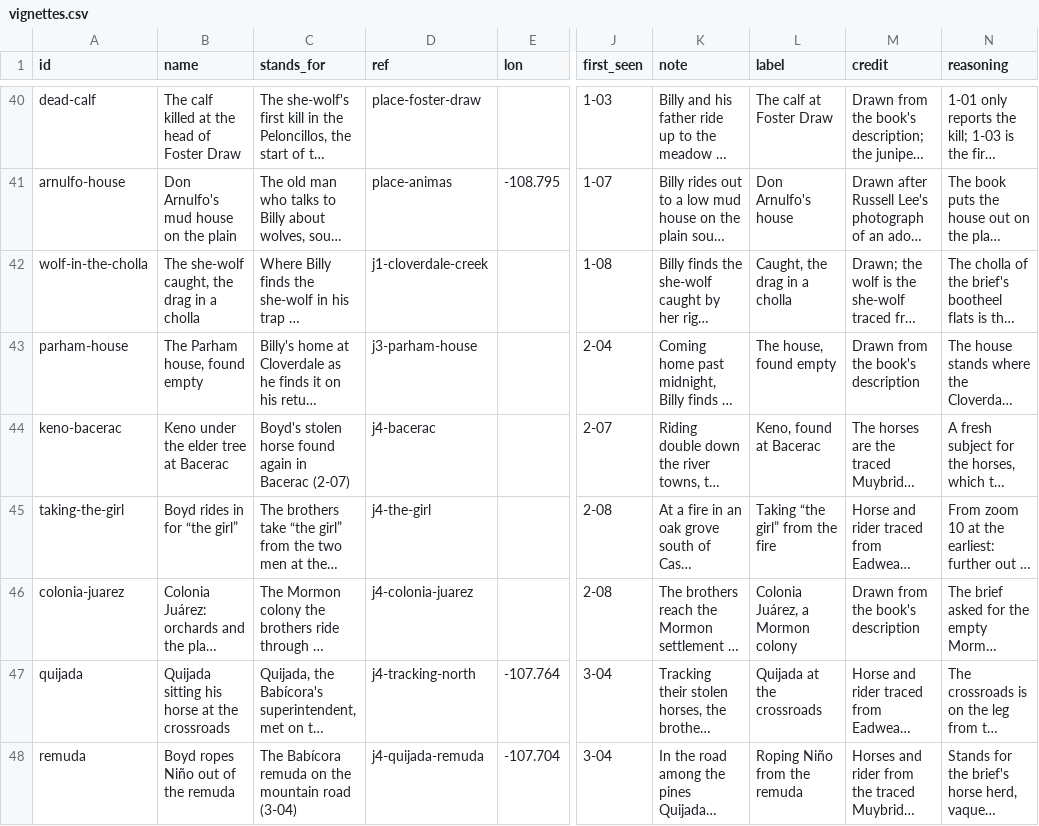
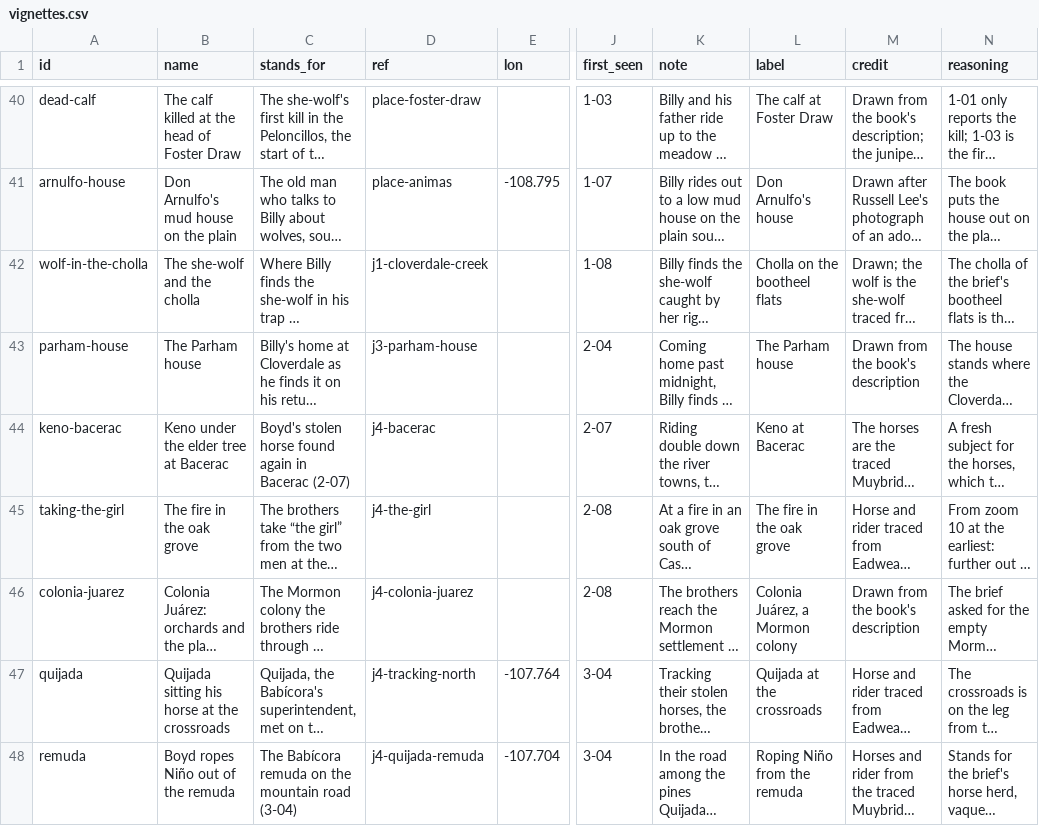
Before and after one commit to JBurkinshaw/crossing-map, a CSV file: pipeline/seeds/vignettes.csv, drawn as a sheet; only a part is shown, gaps mark what is left out; long unchanged cells end in …; the diff covers the shown part only; the diff names each change by its address in the sheet, - before the commit and + after, or states it on an @@ line.

```diff
--- a/pipeline/seeds/vignettes.csv
+++ b/pipeline/seeds/vignettes.csv
-B42 (name): The she-wolf caught, the drag in a cholla
+B42 (name): The she-wolf and the cholla
-L42 (label): Caught, the drag in a cholla
+L42 (label): Cholla on the bootheel flats
-B43 (name): The Parham house, found empty
+B43 (name): The Parham house
-L43 (label): The house, found empty
+L43 (label): The Parham house
-L44 (label): Keno, found at Bacerac
+L44 (label): Keno at Bacerac
-B45 (name): Boyd rides in for “the girl”
+B45 (name): The fire in the oak grove
-L45 (label): Taking “the girl” from the fire
+L45 (label): The fire in the oak grove
```
Also changed, not shown: 8 edited cells elsewhere in this file, pipeline/seeds/stops.csv, 16 other files.
